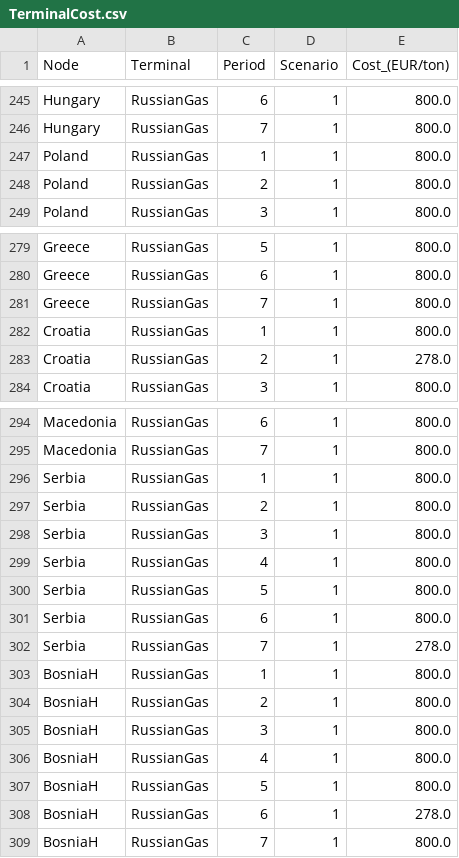
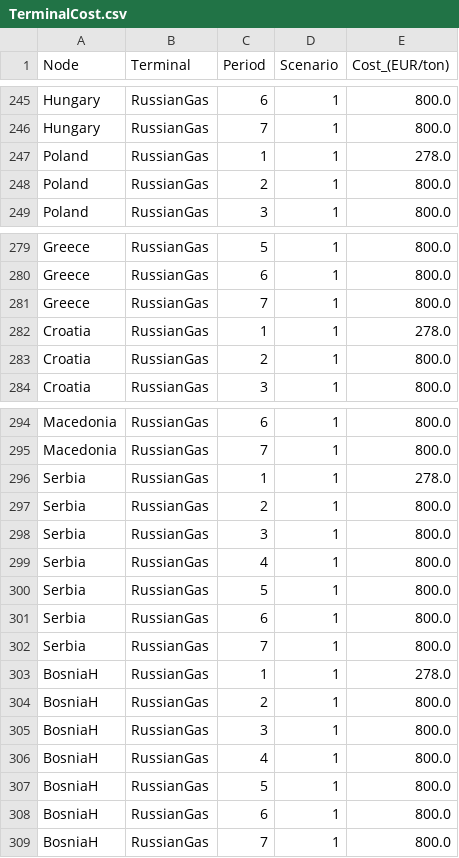
Before and after one commit to ntnuiotenergy/OpenEMPIRE.jl, a CSV file: data/full_model_int/NaturalGas/TerminalCost.csv, drawn as a sheet; only a part is shown, gaps mark what is left out; the diff covers the shown part only.

```diff
--- a/data/full_model_int/NaturalGas/TerminalCost.csv
+++ b/data/full_model_int/NaturalGas/TerminalCost.csv
@@ -246,3 +246,3 @@ Hungary,RussianGas,6,1,800.0
 Hungary,RussianGas,7,1,800.0
-Poland,RussianGas,1,1,800.0
+Poland,RussianGas,1,1,278.0
 Poland,RussianGas,2,1,800.0
@@ -281,4 +281,4 @@ Greece,RussianGas,6,1,800.0
 Greece,RussianGas,7,1,800.0
-Croatia,RussianGas,1,1,800.0
-Croatia,RussianGas,2,1,278.0
+Croatia,RussianGas,1,1,278.0
+Croatia,RussianGas,2,1,800.0
 Croatia,RussianGas,3,1,800.0
@@ -295,3 +295,3 @@ Macedonia,RussianGas,6,1,800.0
 Macedonia,RussianGas,7,1,800.0
-Serbia,RussianGas,1,1,800.0
+Serbia,RussianGas,1,1,278.0
 Serbia,RussianGas,2,1,800.0
@@ -301,4 +301,4 @@ Serbia,RussianGas,5,1,800.0
 Serbia,RussianGas,6,1,800.0
-Serbia,RussianGas,7,1,278.0
-BosniaH,RussianGas,1,1,800.0
+Serbia,RussianGas,7,1,800.0
+BosniaH,RussianGas,1,1,278.0
 BosniaH,RussianGas,2,1,800.0
@@ -307,3 +307,3 @@ BosniaH,RussianGas,4,1,800.0
 BosniaH,RussianGas,5,1,800.0
-BosniaH,RussianGas,6,1,278.0
+BosniaH,RussianGas,6,1,800.0
 BosniaH,RussianGas,7,1,800.0
```
Also changed, not shown: 9 edited cells elsewhere in this file, data/full_model_int/NaturalGas/TerminalCost_stochastic.csv, 17 other files.
